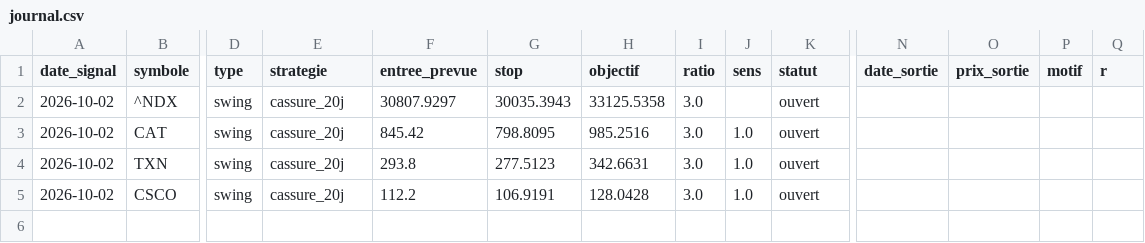
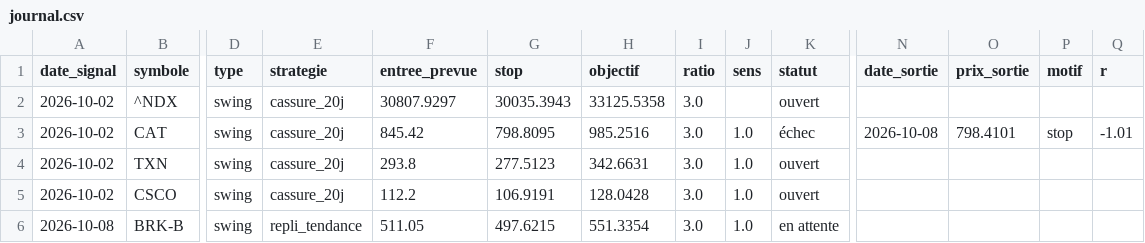
Before and after one commit to zdmooc/trading-perso, a CSV file: reports/journal.csv, drawn as a sheet; only a part is shown, gaps mark what is left out; rows hold the shown columns only; the diff names each change by its address in the sheet, - before the commit and + after, or states it on an @@ line.

```diff
--- a/reports/journal.csv
+++ b/reports/journal.csv
-K3 (statut): ouvert
+K3 (statut): échec
-N3 (date_sortie): (empty)
+N3 (date_sortie): 2026-10-08
-O3 (prix_sortie): (empty)
+O3 (prix_sortie): 798.4101
-P3 (motif): (empty)
+P3 (motif): stop
-Q3 (r): (empty)
+Q3 (r): -1.01
+row 6: 2026-10-08 | BRK-B | swing | repli_tendance | 511.05 | 497.6215 | 551.3354 | 3.0 | 1.0 | en attente
```
Also changed, not shown: reports/zones_NDX.csv, 5 other files.
